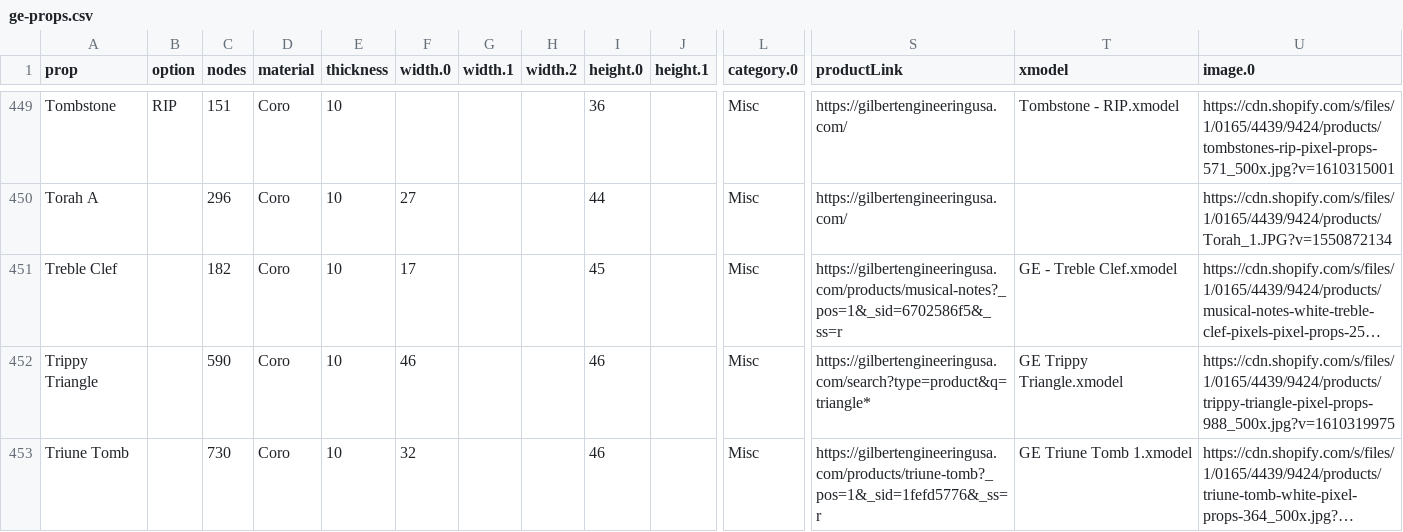
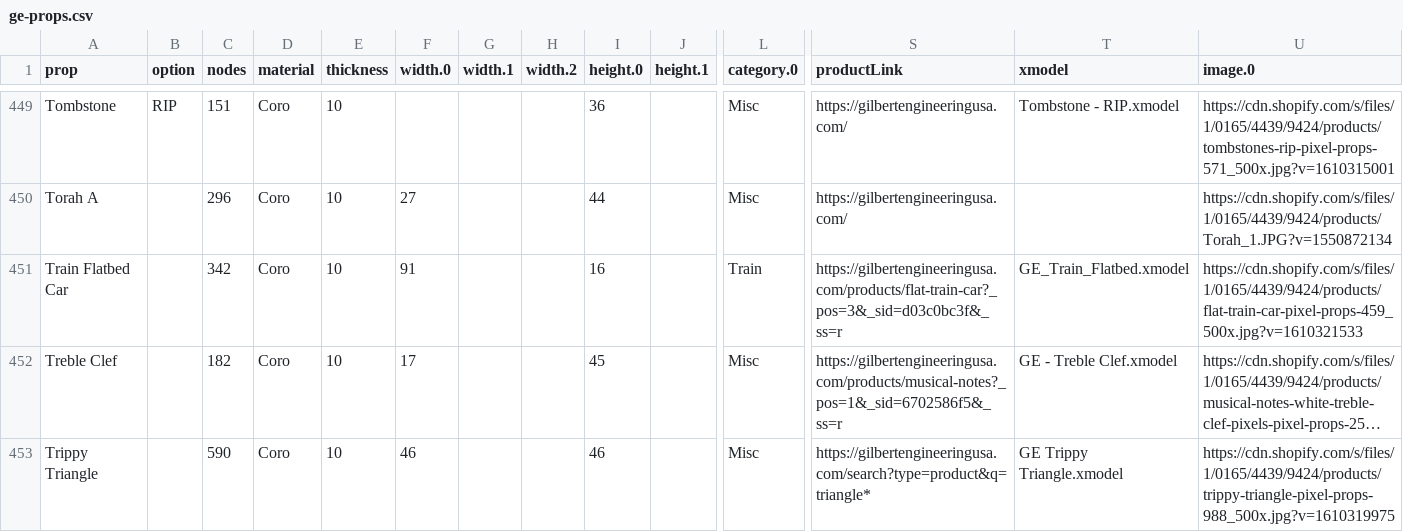
Before and after one commit to GEUSA/xmodels, a CSV file: ge-props.csv, drawn as a sheet; only a part is shown, gaps mark what is left out; the shorter side is filled out with more unchanged rows; long unchanged cells end in …; rows hold the shown columns only; the diff names each change by its address in the sheet, - before the commit and + after, or states it on an @@ line.

Commit message:
Add files via upload

```diff
--- a/ge-props.csv
+++ b/ge-props.csv
+row 451: Train Flatbed Car |  | 342 | Coro | 10 | 91 |  |  | 16 |  | Train | https://gilbertengineeringusa.com/products/flat-train-car?_pos=3&_sid=d03c0bc3f&_ss=r | GE_Train_Flatbed.xmodel | https://cdn.shopify.com/s/files/1/0165/4439/9424/products/flat-train-car-pixel-props-459_500x.jpg?v=1610321533
```
